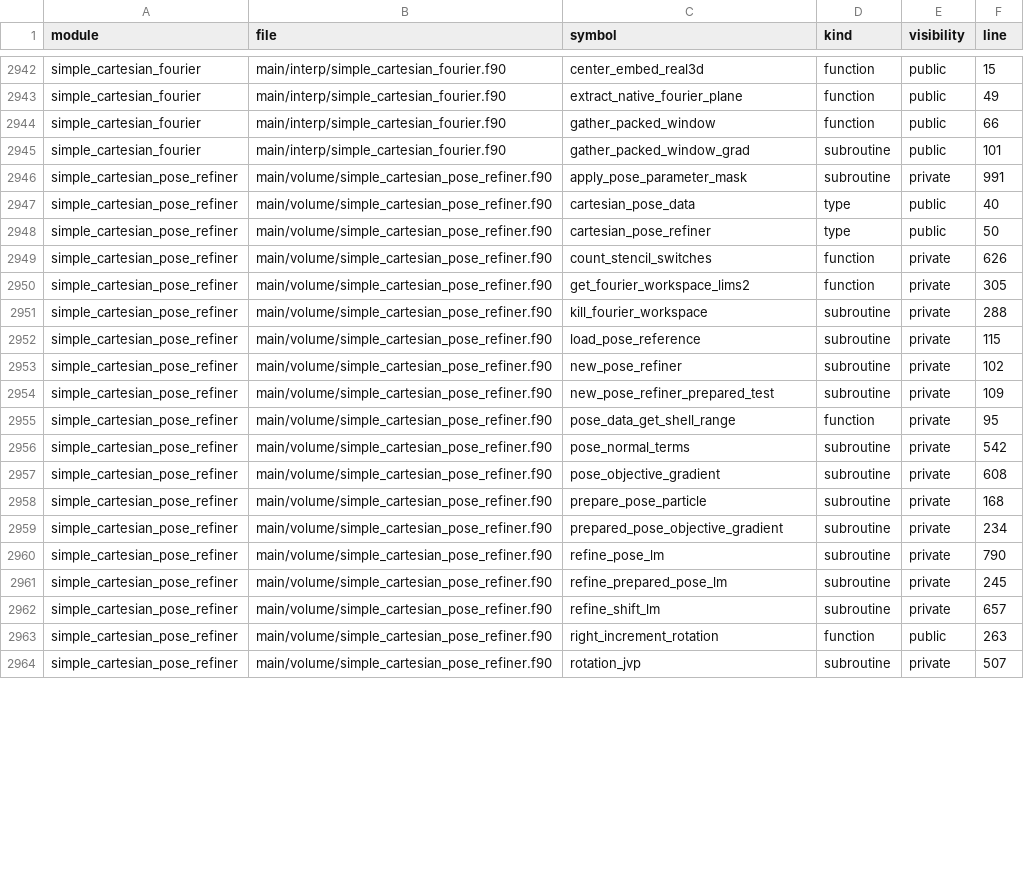
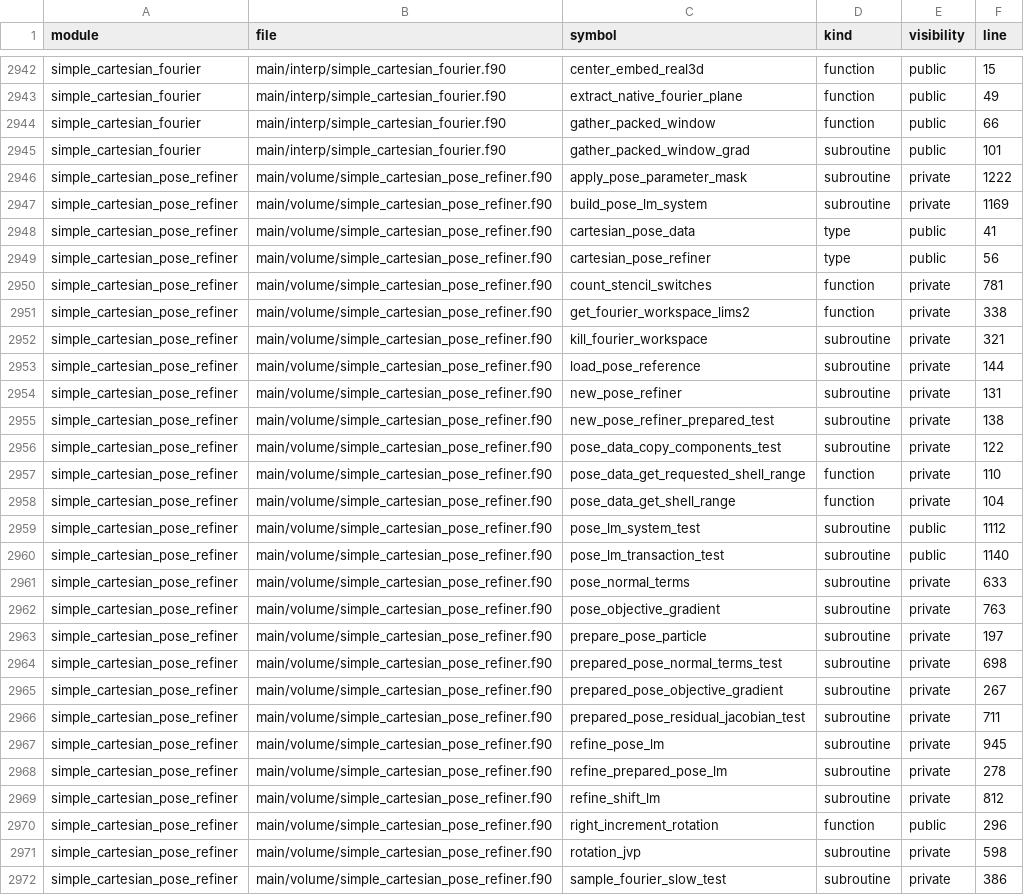
Before and after one commit to hael/SIMPLE, a CSV file: doc/code_overview/fortran-indexes/symbol_index.csv, drawn as a sheet; only a part is shown, gaps mark what is left out; the diff covers the shown part only.

```diff
--- a/doc/code_overview/fortran-indexes/symbol_index.csv
+++ b/doc/code_overview/fortran-indexes/symbol_index.csv
@@ -2945,20 +2945,28 @@ simple_cartesian_fourier,main/interp/simple_cartesian_fourier.f90,gather_packed_
 simple_cartesian_fourier,main/interp/simple_cartesian_fourier.f90,gather_packed_window_grad,subroutine,public,101
-simple_cartesian_pose_refiner,main/volume/simple_cartesian_pose_refiner.f90,apply_pose_parameter_mask,subroutine,private,991
-simple_cartesian_pose_refiner,main/volume/simple_cartesian_pose_refiner.f90,cartesian_pose_data,type,public,40
-simple_cartesian_pose_refiner,main/volume/simple_cartesian_pose_refiner.f90,cartesian_pose_refiner,type,public,50
-simple_cartesian_pose_refiner,main/volume/simple_cartesian_pose_refiner.f90,count_stencil_switches,function,private,626
-simple_cartesian_pose_refiner,main/volume/simple_cartesian_pose_refiner.f90,get_fourier_workspace_lims2,function,private,305
-simple_cartesian_pose_refiner,main/volume/simple_cartesian_pose_refiner.f90,kill_fourier_workspace,subroutine,private,288
-simple_cartesian_pose_refiner,main/volume/simple_cartesian_pose_refiner.f90,load_pose_reference,subroutine,private,115
-simple_cartesian_pose_refiner,main/volume/simple_cartesian_pose_refiner.f90,new_pose_refiner,subroutine,private,102
-simple_cartesian_pose_refiner,main/volume/simple_cartesian_pose_refiner.f90,new_pose_refiner_prepared_test,subroutine,private,109
-simple_cartesian_pose_refiner,main/volume/simple_cartesian_pose_refiner.f90,pose_data_get_shell_range,function,private,95
-simple_cartesian_pose_refiner,main/volume/simple_cartesian_pose_refiner.f90,pose_normal_terms,subroutine,private,542
-simple_cartesian_pose_refiner,main/volume/simple_cartesian_pose_refiner.f90,pose_objective_gradient,subroutine,private,608
-simple_cartesian_pose_refiner,main/volume/simple_cartesian_pose_refiner.f90,prepare_pose_particle,subroutine,private,168
-simple_cartesian_pose_refiner,main/volume/simple_cartesian_pose_refiner.f90,prepared_pose_objective_gradient,subroutine,private,234
-simple_cartesian_pose_refiner,main/volume/simple_cartesian_pose_refiner.f90,refine_pose_lm,subroutine,private,790
-simple_cartesian_pose_refiner,main/volume/simple_cartesian_pose_refiner.f90,refine_prepared_pose_lm,subroutine,private,245
-simple_cartesian_pose_refiner,main/volume/simple_cartesian_pose_refiner.f90,refine_shift_lm,subroutine,private,657
-simple_cartesian_pose_refiner,main/volume/simple_cartesian_pose_refiner.f90,right_increment_rotation,function,public,263
-simple_cartesian_pose_refiner,main/volume/simple_cartesian_pose_refiner.f90,rotation_jvp,subroutine,private,507
+simple_cartesian_pose_refiner,main/volume/simple_cartesian_pose_refiner.f90,apply_pose_parameter_mask,subroutine,private,1222
+simple_cartesian_pose_refiner,main/volume/simple_cartesian_pose_refiner.f90,build_pose_lm_system,subroutine,private,1169
+simple_cartesian_pose_refiner,main/volume/simple_cartesian_pose_refiner.f90,cartesian_pose_data,type,public,41
+simple_cartesian_pose_refiner,main/volume/simple_cartesian_pose_refiner.f90,cartesian_pose_refiner,type,public,56
+simple_cartesian_pose_refiner,main/volume/simple_cartesian_pose_refiner.f90,count_stencil_switches,function,private,781
+simple_cartesian_pose_refiner,main/volume/simple_cartesian_pose_refiner.f90,get_fourier_workspace_lims2,function,private,338
+simple_cartesian_pose_refiner,main/volume/simple_cartesian_pose_refiner.f90,kill_fourier_workspace,subroutine,private,321
+simple_cartesian_pose_refiner,main/volume/simple_cartesian_pose_refiner.f90,load_pose_reference,subroutine,private,144
+simple_cartesian_pose_refiner,main/volume/simple_cartesian_pose_refiner.f90,new_pose_refiner,subroutine,private,131
+simple_cartesian_pose_refiner,main/volume/simple_cartesian_pose_refiner.f90,new_pose_refiner_prepared_test,subroutine,private,138
+simple_cartesian_pose_refiner,main/volume/simple_cartesian_pose_refiner.f90,pose_data_copy_components_test,subroutine,private,122
+simple_cartesian_pose_refiner,main/volume/simple_cartesian_pose_refiner.f90,pose_data_get_requested_shell_range,function,private,110
+simple_cartesian_pose_refiner,main/volume/simple_cartesian_pose_refiner.f90,pose_data_get_shell_range,function,private,104
+simple_cartesian_pose_refiner,main/volume/simple_cartesian_pose_refiner.f90,pose_lm_system_test,subroutine,public,1112
+simple_cartesian_pose_refiner,main/volume/simple_cartesian_pose_refiner.f90,pose_lm_transaction_test,subroutine,public,1140
+simple_cartesian_pose_refiner,main/volume/simple_cartesian_pose_refiner.f90,pose_normal_terms,subroutine,private,633
+simple_cartesian_pose_refiner,main/volume/simple_cartesian_pose_refiner.f90,pose_objective_gradient,subroutine,private,763
+simple_cartesian_pose_refiner,main/volume/simple_cartesian_pose_refiner.f90,prepare_pose_particle,subroutine,private,197
+simple_cartesian_pose_refiner,main/volume/simple_cartesian_pose_refiner.f90,prepared_pose_normal_terms_test,subroutine,private,698
+simple_cartesian_pose_refiner,main/volume/simple_cartesian_pose_refiner.f90,prepared_pose_objective_gradient,subroutine,private,267
+simple_cartesian_pose_refiner,main/volume/simple_cartesian_pose_refiner.f90,prepared_pose_residual_jacobian_test,subroutine,private,711
+simple_cartesian_pose_refiner,main/volume/simple_cartesian_pose_refiner.f90,refine_pose_lm,subroutine,private,945
+simple_cartesian_pose_refiner,main/volume/simple_cartesian_pose_refiner.f90,refine_prepared_pose_lm,subroutine,private,278
+simple_cartesian_pose_refiner,main/volume/simple_cartesian_pose_refiner.f90,refine_shift_lm,subroutine,private,812
+simple_cartesian_pose_refiner,main/volume/simple_cartesian_pose_refiner.f90,right_increment_rotation,function,public,296
+simple_cartesian_pose_refiner,main/volume/simple_cartesian_pose_refiner.f90,rotation_jvp,subroutine,private,598
+simple_cartesian_pose_refiner,main/volume/simple_cartesian_pose_refiner.f90,sample_fourier_slow_test,subroutine,private,386
```
Also changed, not shown: 1 added row and 8 edited cells elsewhere in this file, 7 other files.
